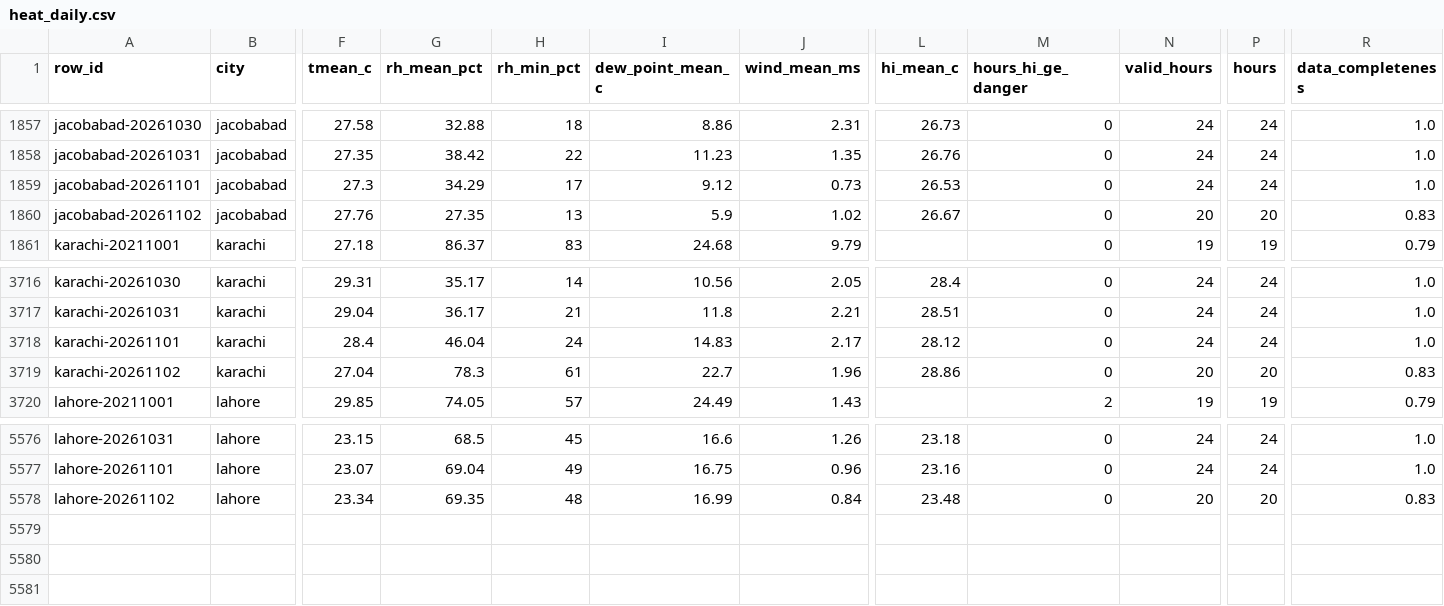
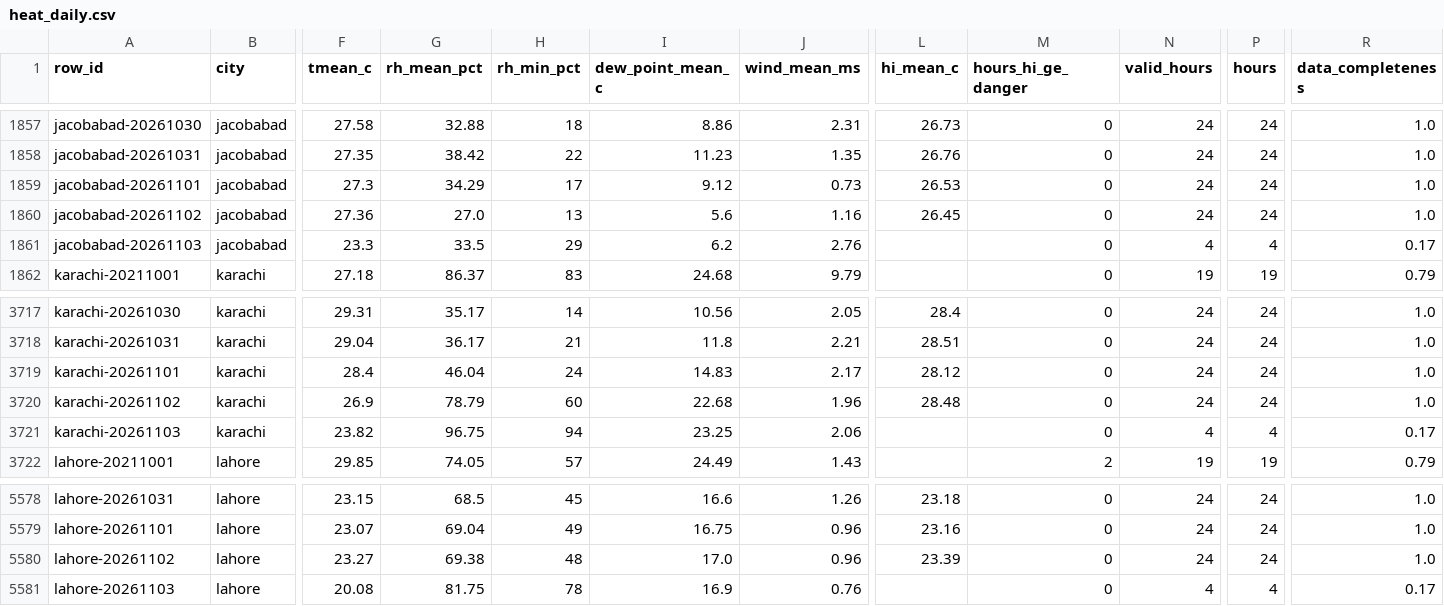
Before and after one commit to laiba2526/heatshield-pakistan, a CSV file: data/gold/heat_daily.csv, drawn as a sheet; only a part is shown, gaps mark what is left out; addresses are those after the commit; rows hold the shown columns only; the diff names each change by its address in the sheet, - before the commit and + after, or states it on an @@ line.

```diff
--- a/data/gold/heat_daily.csv
+++ b/data/gold/heat_daily.csv
-F1860 (tmean_c): 27.76
+F1860 (tmean_c): 27.36
-G1860 (rh_mean_pct): 27.35
+G1860 (rh_mean_pct): 27.0
-I1860 (dew_point_mean_c): 5.9
+I1860 (dew_point_mean_c): 5.6
-J1860 (wind_mean_ms): 1.02
+J1860 (wind_mean_ms): 1.16
-L1860 (hi_mean_c): 26.67
+L1860 (hi_mean_c): 26.45
-N1860 (valid_hours): 20
+N1860 (valid_hours): 24
-P1860 (hours): 20
+P1860 (hours): 24
-R1860 (data_completeness): 0.83
+R1860 (data_completeness): 1.0
+row 1861: jacobabad-20261103 | jacobabad | 23.3 | 33.5 | 29 | 6.2 | 2.76 |  | 0 | 4 | 4 | 0.17
-F3720 (tmean_c): 27.04
+F3720 (tmean_c): 26.9
-G3720 (rh_mean_pct): 78.3
+G3720 (rh_mean_pct): 78.79
-H3720 (rh_min_pct): 61
+H3720 (rh_min_pct): 60
-I3720 (dew_point_mean_c): 22.7
+I3720 (dew_point_mean_c): 22.68
-L3720 (hi_mean_c): 28.86
+L3720 (hi_mean_c): 28.48
-N3720 (valid_hours): 20
+N3720 (valid_hours): 24
-P3720 (hours): 20
+P3720 (hours): 24
-R3720 (data_completeness): 0.83
+R3720 (data_completeness): 1.0
+row 3721: karachi-20261103 | karachi | 23.82 | 96.75 | 94 | 23.25 | 2.06 |  | 0 | 4 | 4 | 0.17
-F5580 (tmean_c): 23.34
+F5580 (tmean_c): 23.27
-G5580 (rh_mean_pct): 69.35
+G5580 (rh_mean_pct): 69.38
-I5580 (dew_point_mean_c): 16.99
+I5580 (dew_point_mean_c): 17.0
-J5580 (wind_mean_ms): 0.84
+J5580 (wind_mean_ms): 0.96
-L5580 (hi_mean_c): 23.48
+L5580 (hi_mean_c): 23.39
-N5580 (valid_hours): 20
+N5580 (valid_hours): 24
-P5580 (hours): 20
+P5580 (hours): 24
-R5580 (data_completeness): 0.83
+R5580 (data_completeness): 1.0
+row 5581: lahore-20261103 | lahore | 20.08 | 81.75 | 78 | 16.9 | 0.76 |  | 0 | 4 | 4 | 0.17
```
Also changed, not shown: data/gold/forecast_daily.csv, data/gold/predictions.csv, 11 other files.
